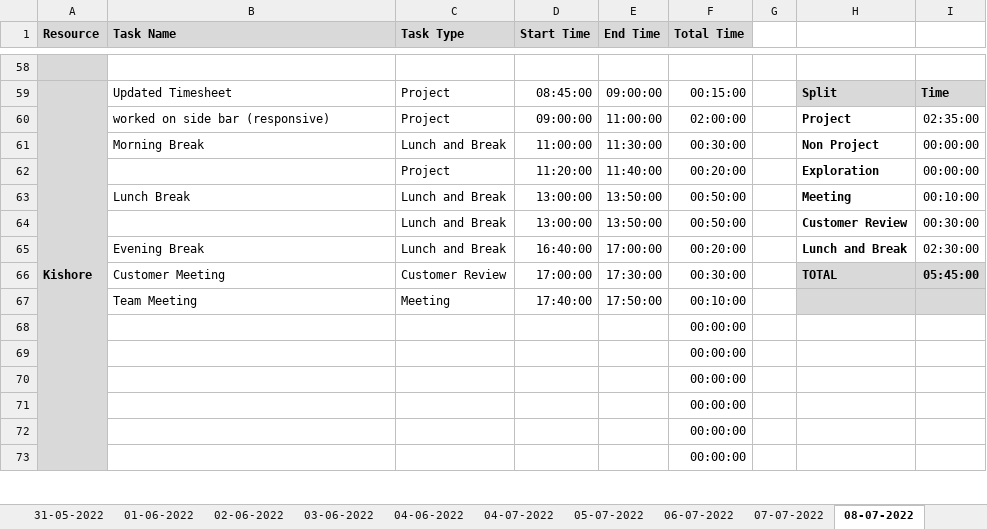
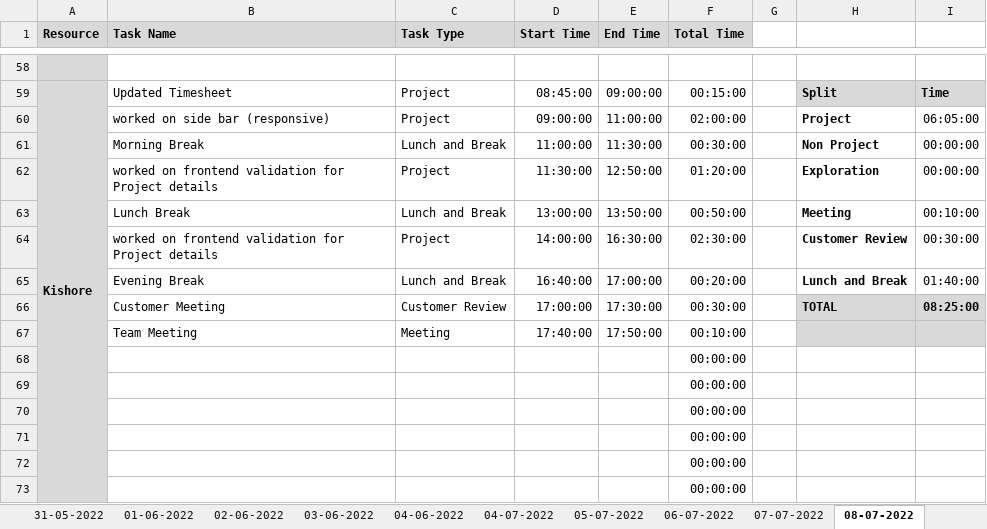
Before and after one commit to AspireTeamGenesis/Profile_Management, an Excel workbook: Process/Timesheet/PTW-TimeSheet.xlsx, sheet 08-07-2022, drawn as a sheet; only a part is shown, gaps mark what is left out; values as stored, in another font and other column widths than the file's, no borders; conditional formats not drawn; the diff covers the shown part only; the diff names each change by its address in the sheet, - before the commit and + after, or states it on an @@ line.

```diff
--- a/Process/Timesheet/PTW-TimeSheet.xlsx (sheet 08-07-2022)
+++ b/Process/Timesheet/PTW-TimeSheet.xlsx (sheet 08-07-2022)
-I60: 02:35:00
+I60: 06:05:00
-B62 (Task Name): (empty)
+B62 (Task Name): worked on frontend validation for Project details
-D62 (Start Time): 11:20:00
+D62 (Start Time): 11:30:00
-E62 (End Time): 11:40:00
+E62 (End Time): 12:50:00
-F62 (Total Time): 00:20:00
+F62 (Total Time): 01:20:00
-B64 (Task Name): (empty)
+B64 (Task Name): worked on frontend validation for Project details
-C64 (Task Type): Lunch and Break
+C64 (Task Type): Project
-D64 (Start Time): 13:00:00
+D64 (Start Time): 14:00:00
-E64 (End Time): 13:50:00
+E64 (End Time): 16:30:00
-F64 (Total Time): 00:50:00
+F64 (Total Time): 02:30:00
-I65: 02:30:00
+I65: 01:40:00
-I66: 05:45:00
+I66: 08:25:00
```
Also changed, not shown: 4 added rows, 4 removed rows, 16 edited cells and cell formats elsewhere in this sheet, other sheet tabs.
